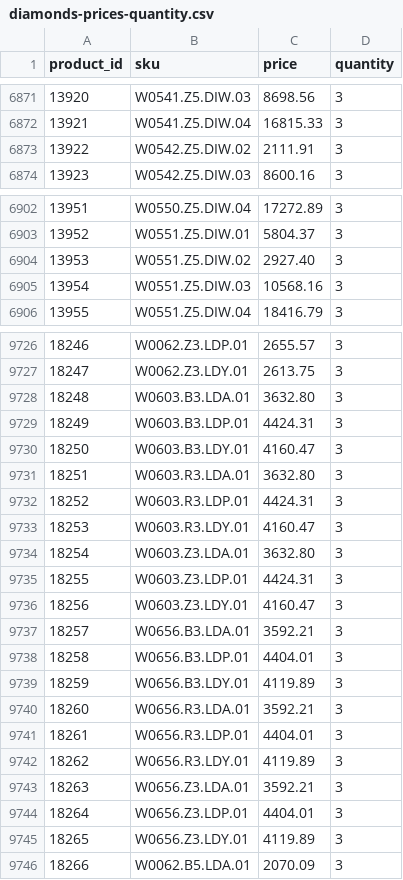
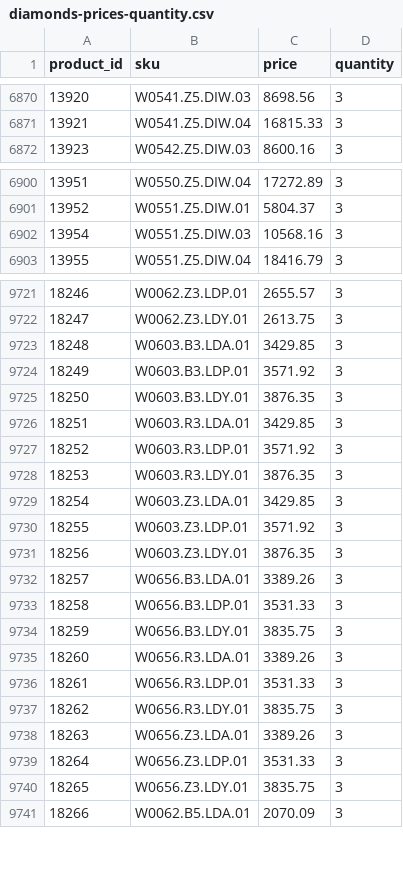
Before and after one commit to G-LOVRIN/BestDiamonds-CSV, a CSV file: diamonds-prices-quantity.csv, drawn as a sheet; only a part is shown, gaps mark what is left out; the diff covers the shown part only.

```diff
--- a/diamonds-prices-quantity.csv
+++ b/diamonds-prices-quantity.csv
@@ -6872,3 +6871,2 @@ product_id,sku,price,quantity
 13921,W0541.Z5.DIW.04,16815.33,3
-13922,W0542.Z5.DIW.02,2111.91,3
 13923,W0542.Z5.DIW.03,8600.16,3
@@ -6903,3 +6901,2 @@ product_id,sku,price,quantity
 13952,W0551.Z5.DIW.01,5804.37,3
-13953,W0551.Z5.DIW.02,2927.40,3
 13954,W0551.Z5.DIW.03,10568.16,3
@@ -9727,20 +9722,20 @@ product_id,sku,price,quantity
 18247,W0062.Z3.LDY.01,2613.75,3
-18248,W0603.B3.LDA.01,3632.80,3
-18249,W0603.B3.LDP.01,4424.31,3
-18250,W0603.B3.LDY.01,4160.47,3
-18251,W0603.R3.LDA.01,3632.80,3
-18252,W0603.R3.LDP.01,4424.31,3
-18253,W0603.R3.LDY.01,4160.47,3
-18254,W0603.Z3.LDA.01,3632.80,3
-18255,W0603.Z3.LDP.01,4424.31,3
-18256,W0603.Z3.LDY.01,4160.47,3
-18257,W0656.B3.LDA.01,3592.21,3
-18258,W0656.B3.LDP.01,4404.01,3
-18259,W0656.B3.LDY.01,4119.89,3
-18260,W0656.R3.LDA.01,3592.21,3
-18261,W0656.R3.LDP.01,4404.01,3
-18262,W0656.R3.LDY.01,4119.89,3
-18263,W0656.Z3.LDA.01,3592.21,3
-18264,W0656.Z3.LDP.01,4404.01,3
-18265,W0656.Z3.LDY.01,4119.89,3
+18248,W0603.B3.LDA.01,3429.85,3
+18249,W0603.B3.LDP.01,3571.92,3
+18250,W0603.B3.LDY.01,3876.35,3
+18251,W0603.R3.LDA.01,3429.85,3
+18252,W0603.R3.LDP.01,3571.92,3
+18253,W0603.R3.LDY.01,3876.35,3
+18254,W0603.Z3.LDA.01,3429.85,3
+18255,W0603.Z3.LDP.01,3571.92,3
+18256,W0603.Z3.LDY.01,3876.35,3
+18257,W0656.B3.LDA.01,3389.26,3
+18258,W0656.B3.LDP.01,3531.33,3
+18259,W0656.B3.LDY.01,3835.75,3
+18260,W0656.R3.LDA.01,3389.26,3
+18261,W0656.R3.LDP.01,3531.33,3
+18262,W0656.R3.LDY.01,3835.75,3
+18263,W0656.Z3.LDA.01,3389.26,3
+18264,W0656.Z3.LDP.01,3531.33,3
+18265,W0656.Z3.LDY.01,3835.75,3
 18266,W0062.B5.LDA.01,2070.09,3
```
Also changed, not shown: 7 added rows, 4 removed rows and 84 edited cells elsewhere in this file.
